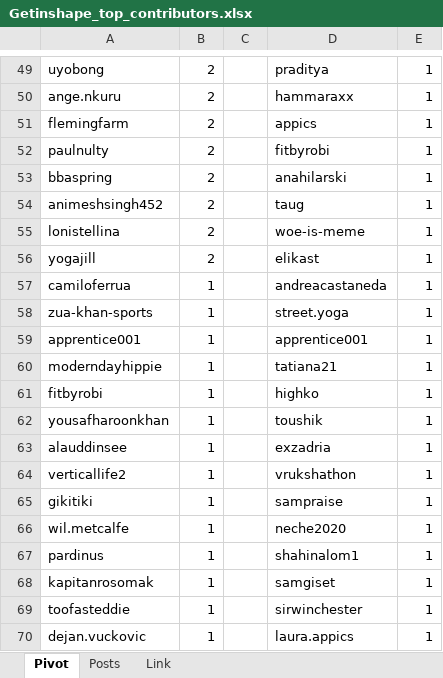
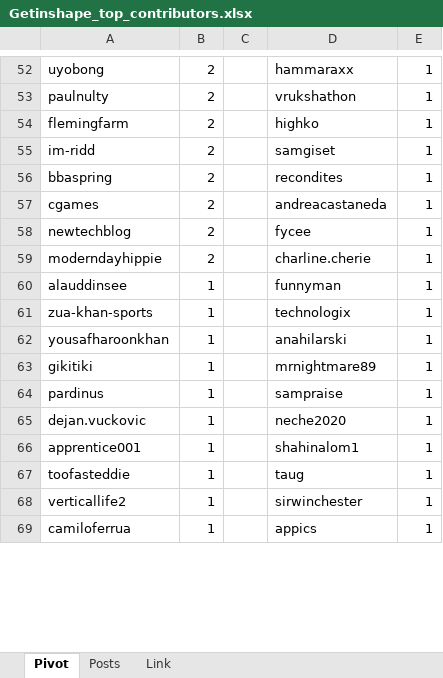
Before and after one commit to stats-generator/Actifit, an Excel workbook: Getinshape_top_contributors.xlsx, sheet Pivot, drawn as a sheet; only a part is shown, gaps mark what is left out; values as stored, in another font and other column widths than the file's, no borders; removed rows and columns are numbered as before the commit, all else as after; the diff covers the shown part only; the diff names each change by its address in the sheet, - before the commit and + after, or states it on an @@ line.

```diff
--- a/Getinshape_top_contributors.xlsx (sheet Pivot)
+++ b/Getinshape_top_contributors.xlsx (sheet Pivot)
-D52: praditya
+D52: hammaraxx
-A53: ange.nkuru
+A53: paulnulty
-D53: hammaraxx
+D53: vrukshathon
-D54: appics
+D54: highko
-A55: paulnulty
+A55: im-ridd
-D55: fitbyrobi
+D55: samgiset
-D56: anahilarski
+D56: recondites
-A57: animeshsingh452
+A57: cgames
-D57: taug
+D57: andreacastaneda
-A58: lonistellina
+A58: newtechblog
-D58: woe-is-meme
+D58: fycee
-A59: yogajill
+A59: moderndayhippie
-D59: elikast
+D59: charline.cherie
-A60: camiloferrua
+A60: alauddinsee
-D60: andreacastaneda
+D60: funnyman
-D61: street.yoga
+D61: technologix
-row 59: apprentice001 | 1 |  | apprentice001 | 1
-row 60: moderndayhippie | 1 |  | tatiana21 | 1
-row 61: fitbyrobi | 1 |  | highko | 1
-D62: toushik
+D62: anahilarski
-row 63: alauddinsee | 1 |  | exzadria | 1
-row 64: verticallife2 | 1 |  | vrukshathon | 1
-D63: sampraise
+D63: mrnightmare89
-row 66: wil.metcalfe | 1 |  | neche2020 | 1
-D64: shahinalom1
+D64: sampraise
+row 65: dejan.vuckovic | 1 |  | neche2020 | 1
-A66: kapitanrosomak
+A66: apprentice001
-D66: samgiset
+D66: shahinalom1
-D67: sirwinchester
+D67: taug
+row 68: verticallife2 | 1 |  | sirwinchester | 1
-A69: dejan.vuckovic
+A69: camiloferrua
-D69: laura.appics
+D69: appics
```
Also changed, not shown: 19 added rows, 15 removed rows and 42 edited cells elsewhere in this sheet, sheet Posts.
